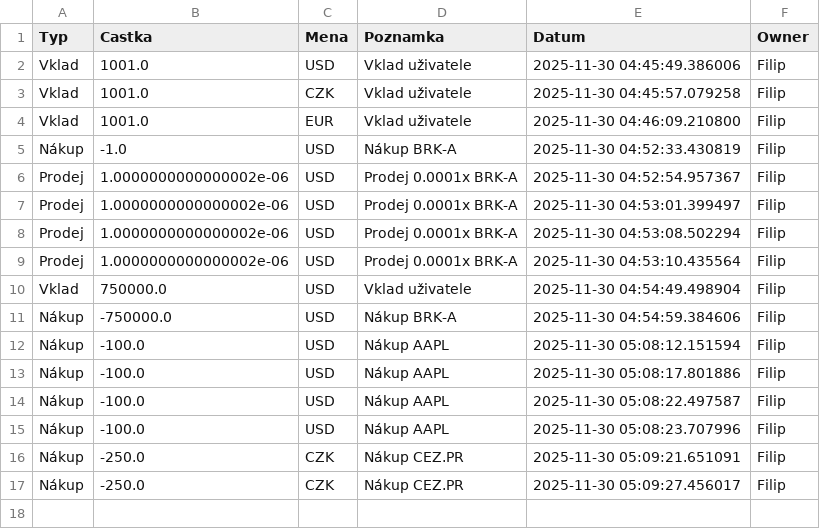
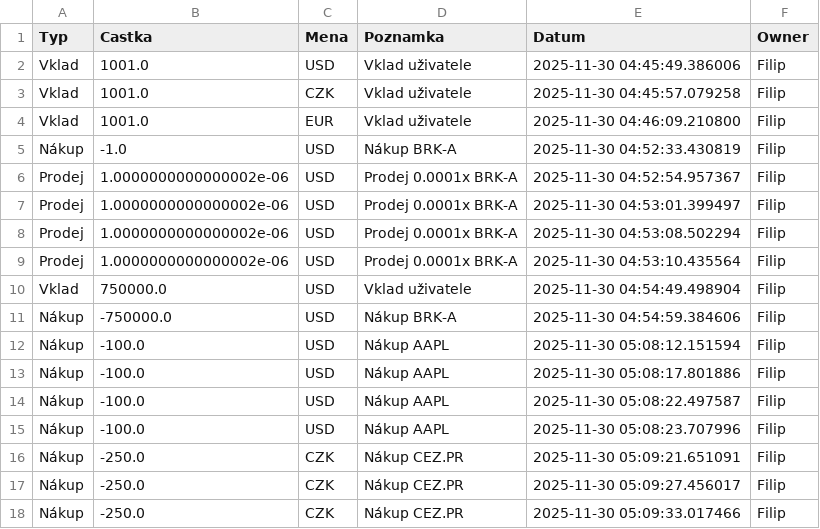
Before and after one commit to Poutniiik/Moje-Investice, a CSV file: cash_data.csv, drawn as a sheet.

Commit message:
Update Filip

```diff
--- a/cash_data.csv
+++ b/cash_data.csv
@@ -17 +17,2 @@ Nákup,-250.0,CZK,Nákup CEZ.PR,2025-11-30 05:09:21.651091,Filip
 Nákup,-250.0,CZK,Nákup CEZ.PR,2025-11-30 05:09:27.456017,Filip
+Nákup,-250.0,CZK,Nákup CEZ.PR,2025-11-30 05:09:33.017466,Filip
```
